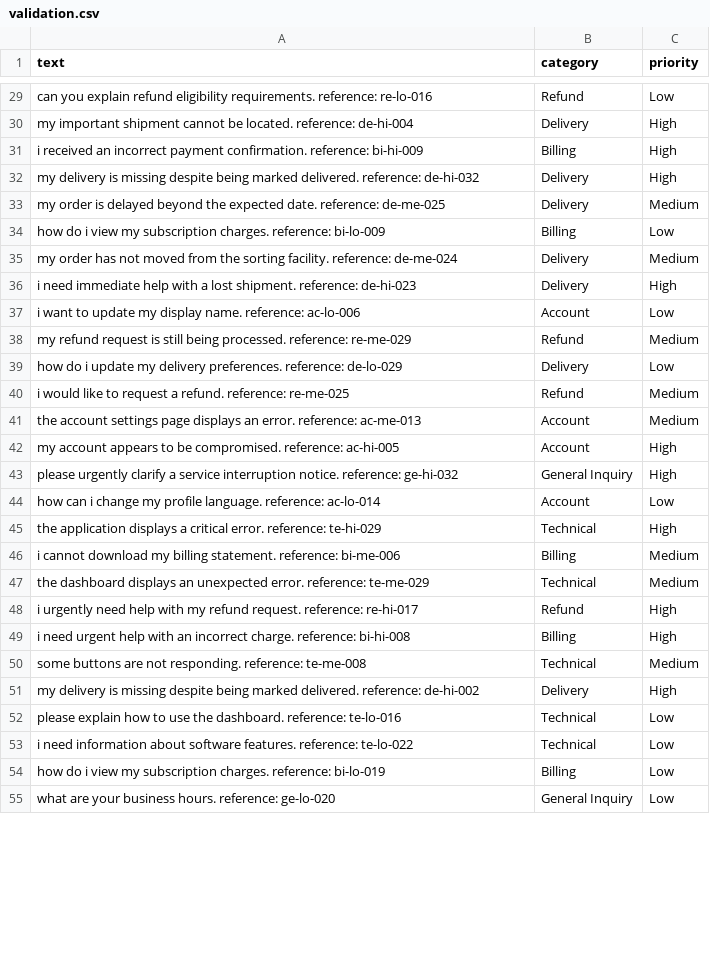
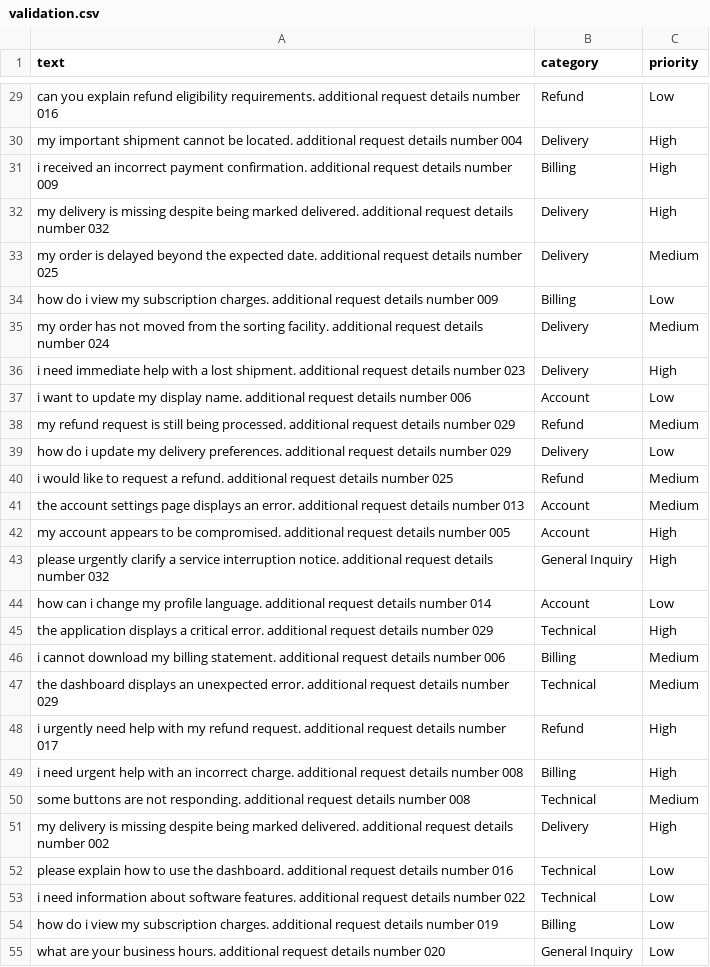
Before and after one commit to rajkumark1630/LLM_FUNDAMENTALS, a CSV file: customer_support_ticket_classifier/data/validation.csv, drawn as a sheet; only a part is shown, gaps mark what is left out; the diff covers the shown part only; the diff names each change by its address in the sheet, - before the commit and + after, or states it on an @@ line.

```diff
--- a/customer_support_ticket_classifier/data/validation.csv
+++ b/customer_support_ticket_classifier/data/validation.csv
-A29 (text): …eligibility requirements. reference: re-lo-016
+A29 (text): …eligibility requirements. additional request details number 016
-A30 (text): …be located. reference: de-hi-004
+A30 (text): …be located. additional request details number 004
-A31 (text): …payment confirmation. reference: bi-hi-009
+A31 (text): …payment confirmation. additional request details number 009
-A32 (text): …marked delivered. reference: de-hi-032
+A32 (text): …marked delivered. additional request details number 032
-A33 (text): …expected date. reference: de-me-025
+A33 (text): …expected date. additional request details number 025
-A34 (text): …subscription charges. reference: bi-lo-009
+A34 (text): …subscription charges. additional request details number 009
-A35 (text): …sorting facility. reference: de-me-024
+A35 (text): …sorting facility. additional request details number 024
-A36 (text): …lost shipment. reference: de-hi-023
+A36 (text): …lost shipment. additional request details number 023
-A37 (text): …display name. reference: ac-lo-006
+A37 (text): …display name. additional request details number 006
-A38 (text): …being processed. reference: re-me-029
+A38 (text): …being processed. additional request details number 029
-A39 (text): …delivery preferences. reference: de-lo-029
+A39 (text): …delivery preferences. additional request details number 029
-A40 (text): …a refund. reference: re-me-025
+A40 (text): …a refund. additional request details number 025
-A41 (text): …an error. reference: ac-me-013
+A41 (text): …an error. additional request details number 013
-A42 (text): …be compromised. reference: ac-hi-005
+A42 (text): …be compromised. additional request details number 005
-A43 (text): …interruption notice. reference: ge-hi-032
+A43 (text): …interruption notice. additional request details number 032
-A44 (text): …profile language. reference: ac-lo-014
+A44 (text): …profile language. additional request details number 014
-A45 (text): …critical error. reference: te-hi-029
+A45 (text): …critical error. additional request details number 029
-A46 (text): …billing statement. reference: bi-me-006
+A46 (text): …billing statement. additional request details number 006
-A47 (text): …unexpected error. reference: te-me-029
+A47 (text): …unexpected error. additional request details number 029
-A48 (text): …refund request. reference: re-hi-017
+A48 (text): …refund request. additional request details number 017
-A49 (text): …incorrect charge. reference: bi-hi-008
+A49 (text): …incorrect charge. additional request details number 008
-A50 (text): …not responding. reference: te-me-008
+A50 (text): …not responding. additional request details number 008
-A51 (text): …marked delivered. reference: de-hi-002
+A51 (text): …marked delivered. additional request details number 002
-A52 (text): …the dashboard. reference: te-lo-016
+A52 (text): …the dashboard. additional request details number 016
-A53 (text): …software features. reference: te-lo-022
+A53 (text): …software features. additional request details number 022
-A54 (text): …subscription charges. reference: bi-lo-019
+A54 (text): …subscription charges. additional request details number 019
-A55 (text): …business hours. reference: ge-lo-020
+A55 (text): …business hours. additional request details number 020
```
Also changed, not shown: 62 edited cells elsewhere in this file, customer_support_ticket_classifier/data/test.csv, 9 other files.
